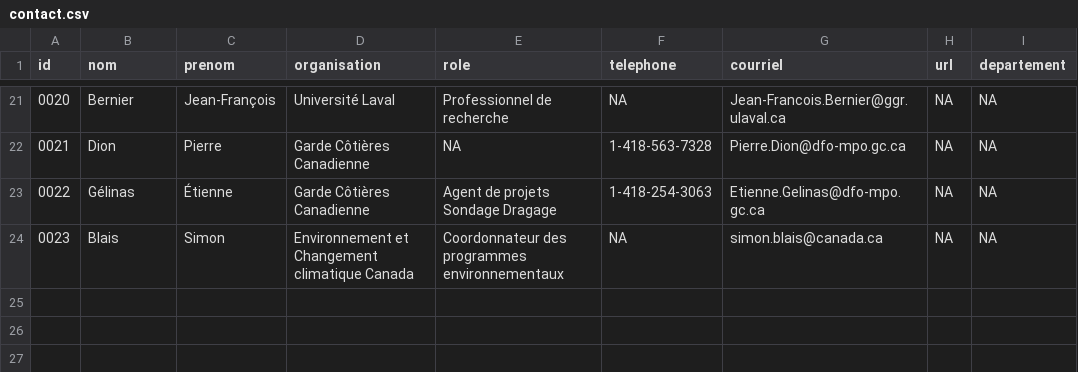
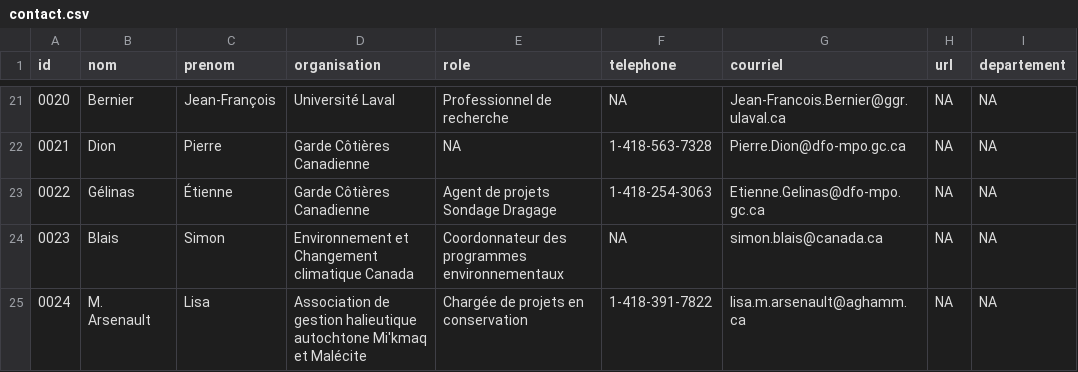
Before and after one commit to EffetsCumulatifsNavigation/ceanav, a CSV file: data/data-contact/contact.csv, drawn as a sheet; only a part is shown, gaps mark what is left out; the diff names each change by its address in the sheet, - before the commit and + after, or states it on an @@ line.

```diff
--- a/data/data-contact/contact.csv
+++ b/data/data-contact/contact.csv
+row 25: 0024 | M. Arsenault | Lisa | Association de gestion halieutique autochtone Mi'kmaq et Malécite | Chargée de projets en conservation | 1-418-391-7822 | lisa.m.arsenault@aghamm.ca | NA | NA
```
Also changed, not shown: data/data-metadata/metadata.csv, 13 other files.
